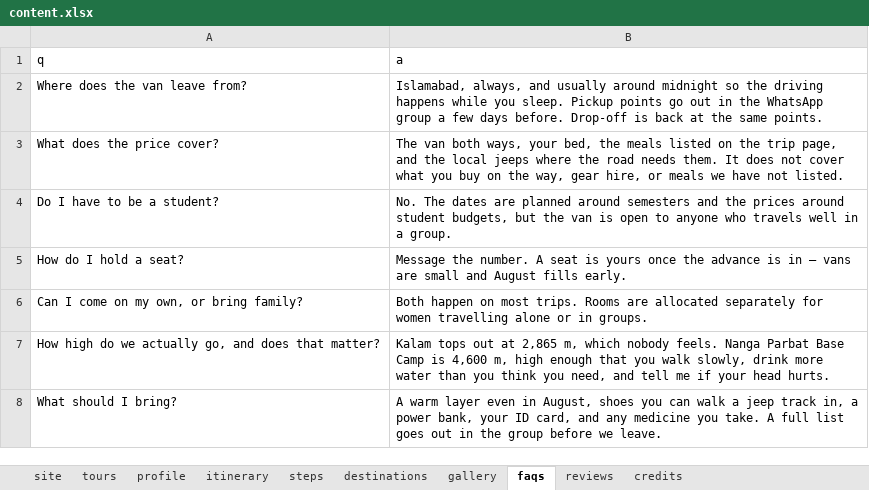
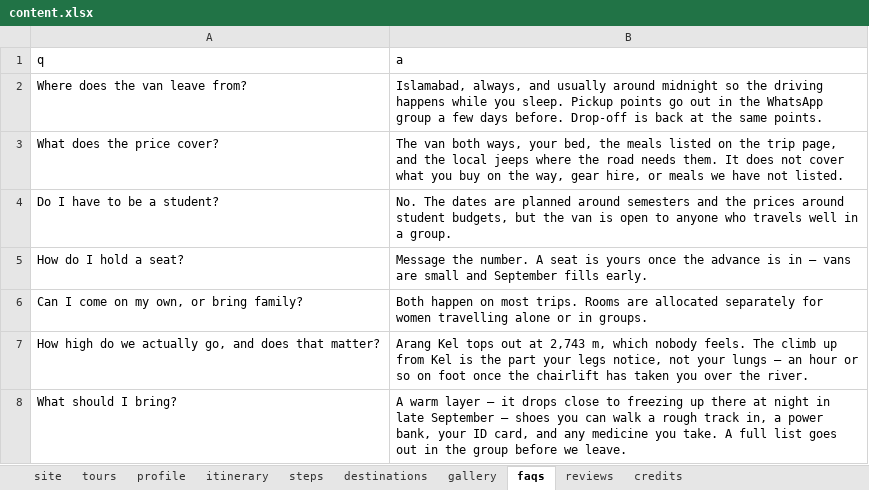
Before and after one commit to jesarkamran/travel-with-wahid, an Excel workbook: data/content.xlsx, sheet faqs, drawn as a sheet; values as stored, in another font and other column widths than the file's, no borders; the diff names each change by its address in the sheet, - before the commit and + after, or states it on an @@ line.

```diff
--- a/data/content.xlsx (sheet faqs)
+++ b/data/content.xlsx (sheet faqs)
-B5 (a): …small and August fills early.
+B5 (a): …small and September fills early.
-B7 (a): Kalam tops out at 2,865 m, which nobody feels. Nanga Parbat Base Camp is 4,600 m, high enough that you walk slowly, drink more water than you think you need, and tell me if your head hurts.
+B7 (a): Arang Kel tops out at 2,743 m, which nobody feels. The climb up from Kel is the part your legs notice, not your lungs — an hour or so on foot once the chairlift has taken you over the river.
-B8 (a): …warm layer even in August, shoes you can walk a jeep track in,…
+B8 (a): …warm layer — it drops close to freezing up there at night in late September — shoes you can walk a rough track in,…
```
Also changed, not shown: sheet profile, sheet tours, sheet credits, sheet itinerary, sheet gallery, sheet site, 1 more sheet, 25 other files.
